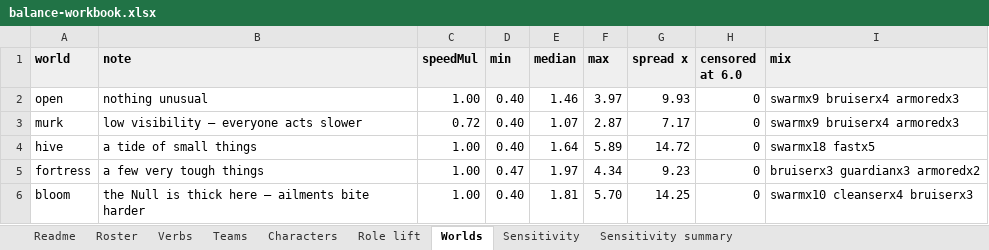
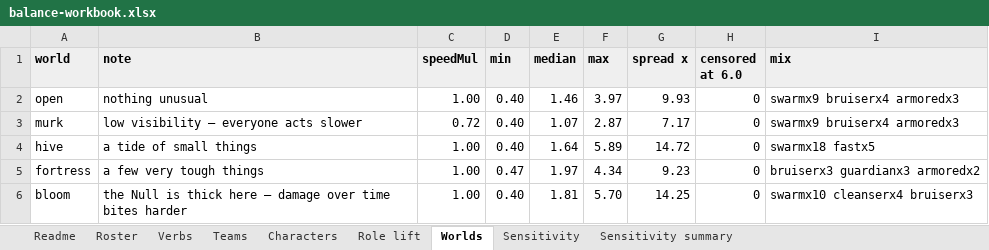
Before and after one commit to Thaumonaut/Spacology, an Excel workbook: sim/balance-workbook.xlsx, sheet Worlds, drawn as a sheet; values as stored, in another font and other column widths than the file's, no borders; the diff names each change by its address in the sheet, - before the commit and + after, or states it on an @@ line.

```diff
--- a/sim/balance-workbook.xlsx (sheet Worlds)
+++ b/sim/balance-workbook.xlsx (sheet Worlds)
-B6 (note): …here — ailments bite harder
+B6 (note): …here — damage over time bites harder
```
Also changed, not shown: 2 other files.
